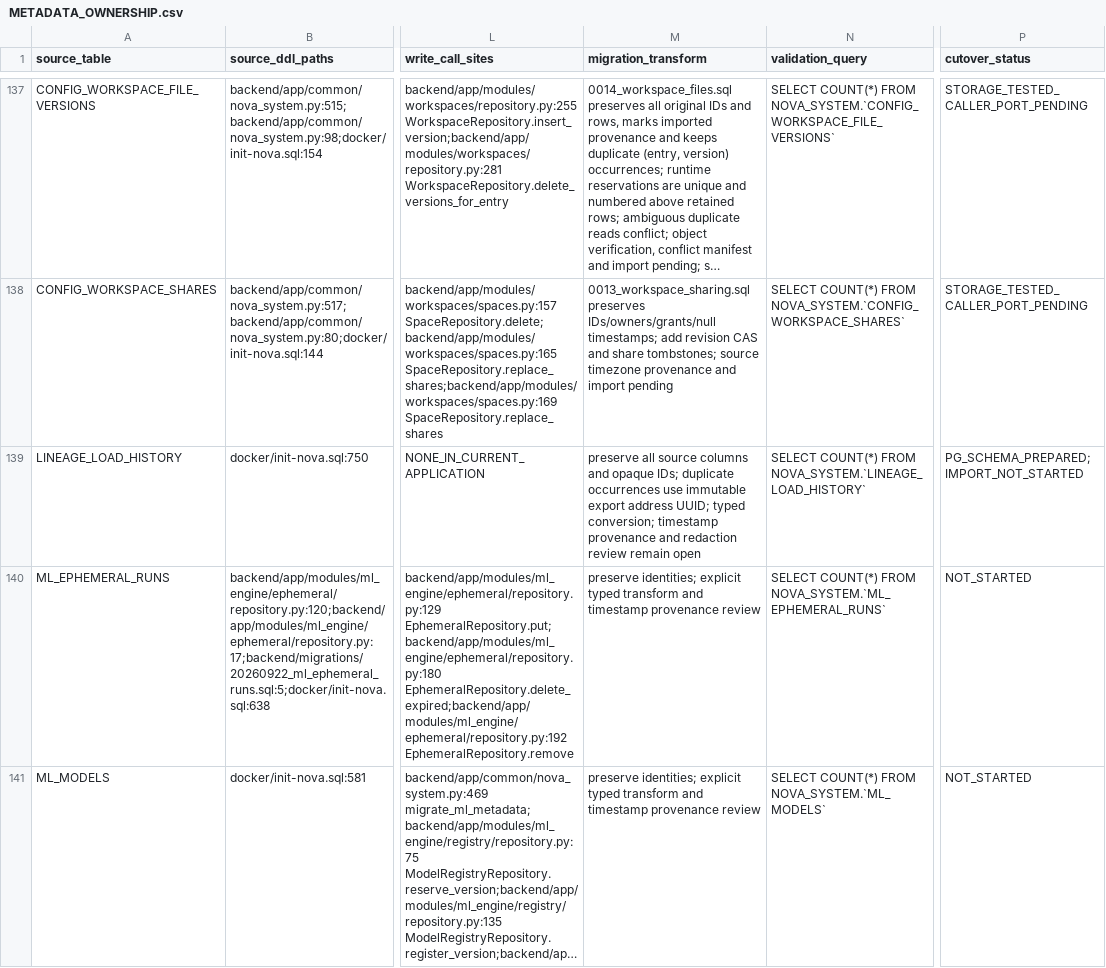
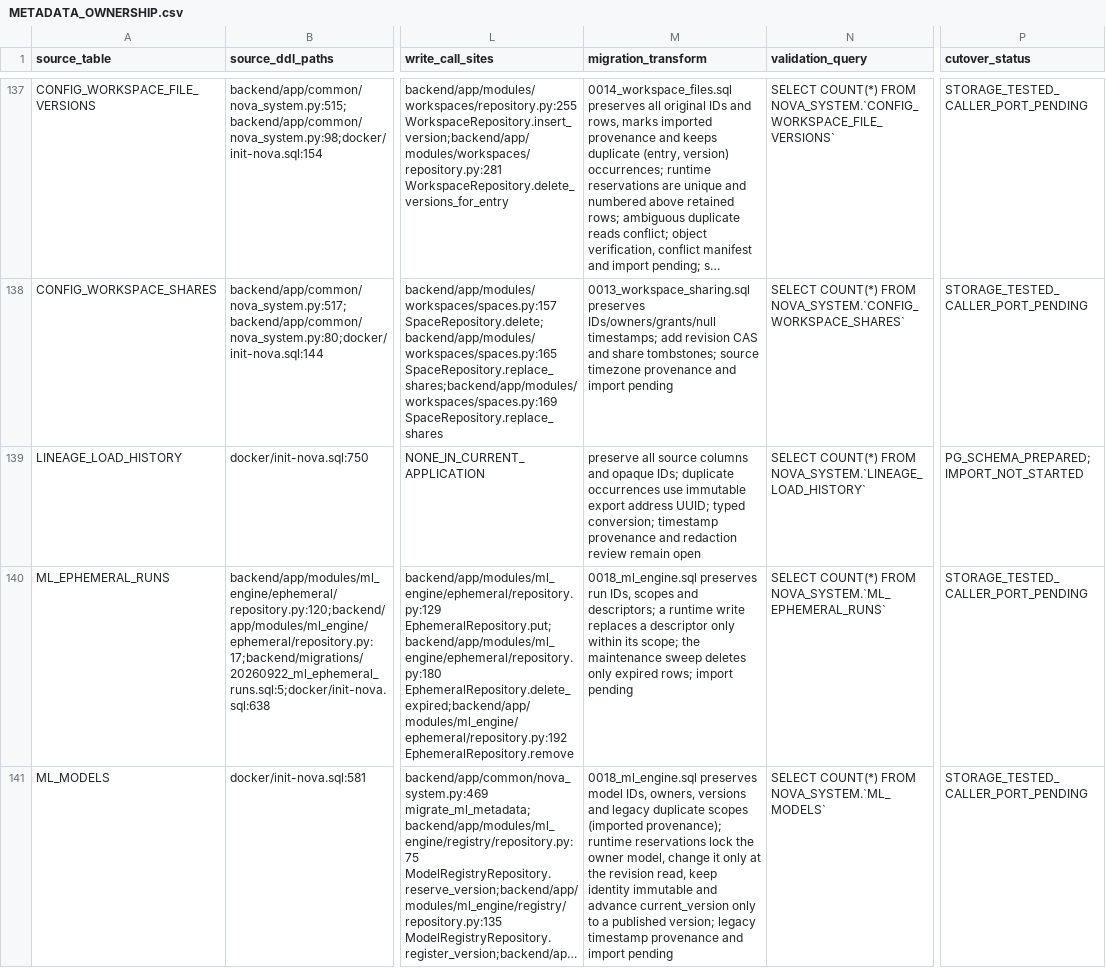
Before and after one commit to dwickyfp/nova, a CSV file: docs/architecture/production-refactor/METADATA_OWNERSHIP.csv, drawn as a sheet; only a part is shown, gaps mark what is left out; long unchanged cells end in …; the diff covers the shown part only; the diff names each change by its address in the sheet, - before the commit and + after, or states it on an @@ line.

```diff
--- a/docs/architecture/production-refactor/METADATA_OWNERSHIP.csv
+++ b/docs/architecture/production-refactor/METADATA_OWNERSHIP.csv
-M140 (migration_transform): preserve identities; explicit typed transform and timestamp provenance review
+M140 (migration_transform): 0018_ml_engine.sql preserves run IDs, scopes and descriptors; a runtime write replaces a descriptor only within its scope; the maintenance sweep deletes only expired rows; import pending
-P140:P141 (cutover_status): NOT_STARTED
+P140:P141 (cutover_status): STORAGE_TESTED_CALLER_PORT_PENDING
-M141 (migration_transform): preserve identities; explicit typed transform and timestamp provenance review
+M141 (migration_transform): 0018_ml_engine.sql preserves model IDs, owners, versions and legacy duplicate scopes (imported provenance); runtime reservations lock the owner model, change it only at the revision read, keep identity immutable and advance current_version only to a published version; legacy timestamp provenance and import pending
```
Also changed, not shown: 14 edited cells elsewhere in this file, docs/architecture/production-refactor/PG_STORAGE_OWNERSHIP.csv, 6 other files.
